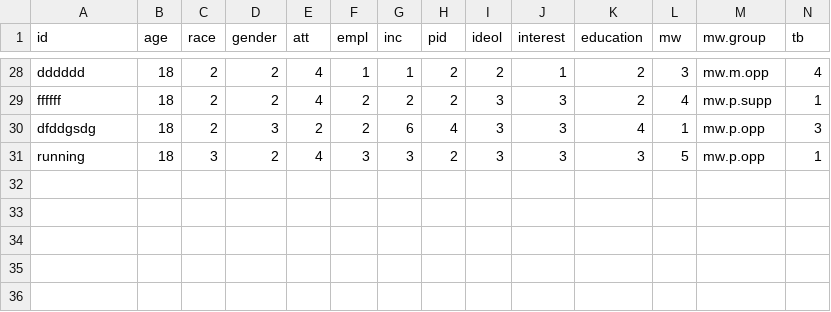
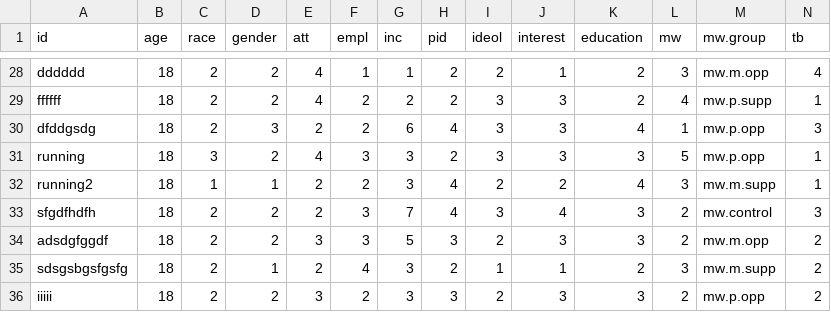
Before and after one commit to SimonHeuberger/shinySurveyExperiment, a CSV file: alldata/all_data.csv, drawn as a sheet; only a part is shown, gaps mark what is left out; rows hold the shown columns only; the diff names each change by its address in the sheet, - before the commit and + after, or states it on an @@ line.

```diff
--- a/alldata/all_data.csv
+++ b/alldata/all_data.csv
+row 32: running2 | 18 | 1 | 1 | 2 | 2 | 3 | 4 | 2 | 2 | 4 | 3 | mw.m.supp | 1
+row 33: sfgdfhdfh | 18 | 2 | 2 | 2 | 3 | 7 | 4 | 3 | 4 | 3 | 2 | mw.control | 3
+row 34: adsdgfggdf | 18 | 2 | 2 | 3 | 3 | 5 | 3 | 2 | 3 | 3 | 2 | mw.m.opp | 2
+row 35: sdsgsbgsfgsfg | 18 | 2 | 1 | 2 | 4 | 3 | 2 | 1 | 1 | 2 | 3 | mw.m.supp | 2
+row 36: iiiii | 18 | 2 | 2 | 3 | 2 | 3 | 3 | 2 | 3 | 3 | 2 | mw.p.opp | 2
```
Also changed, not shown: 1 other file.
